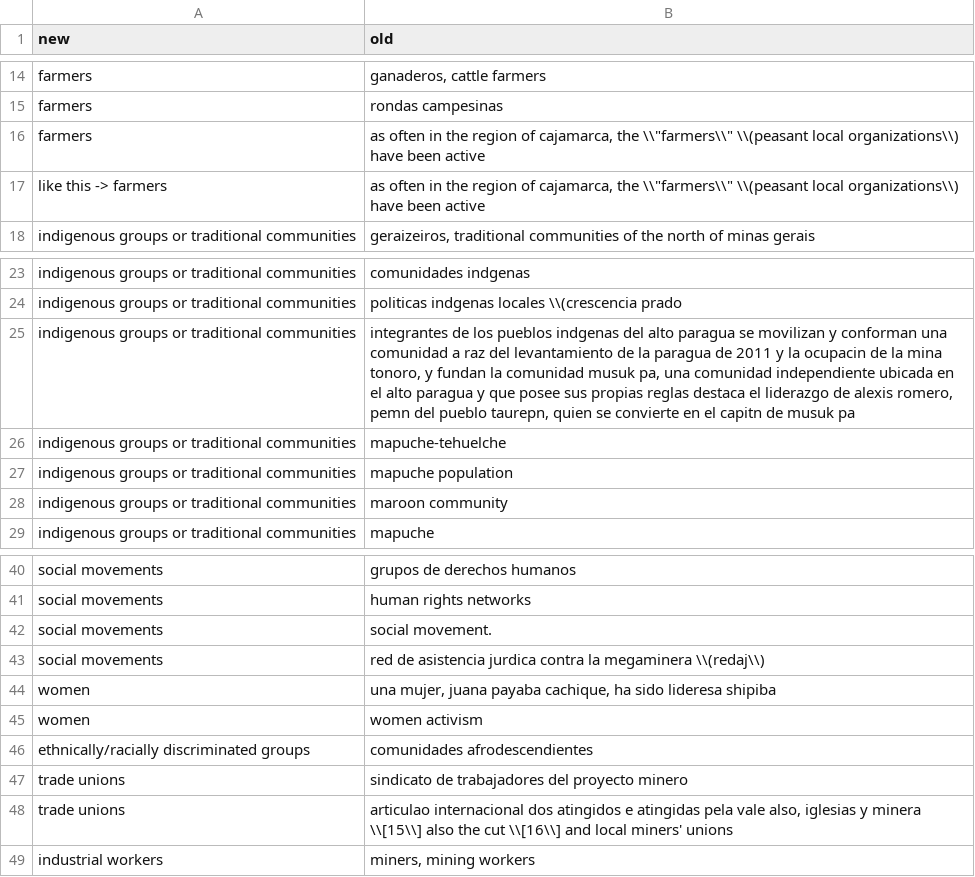
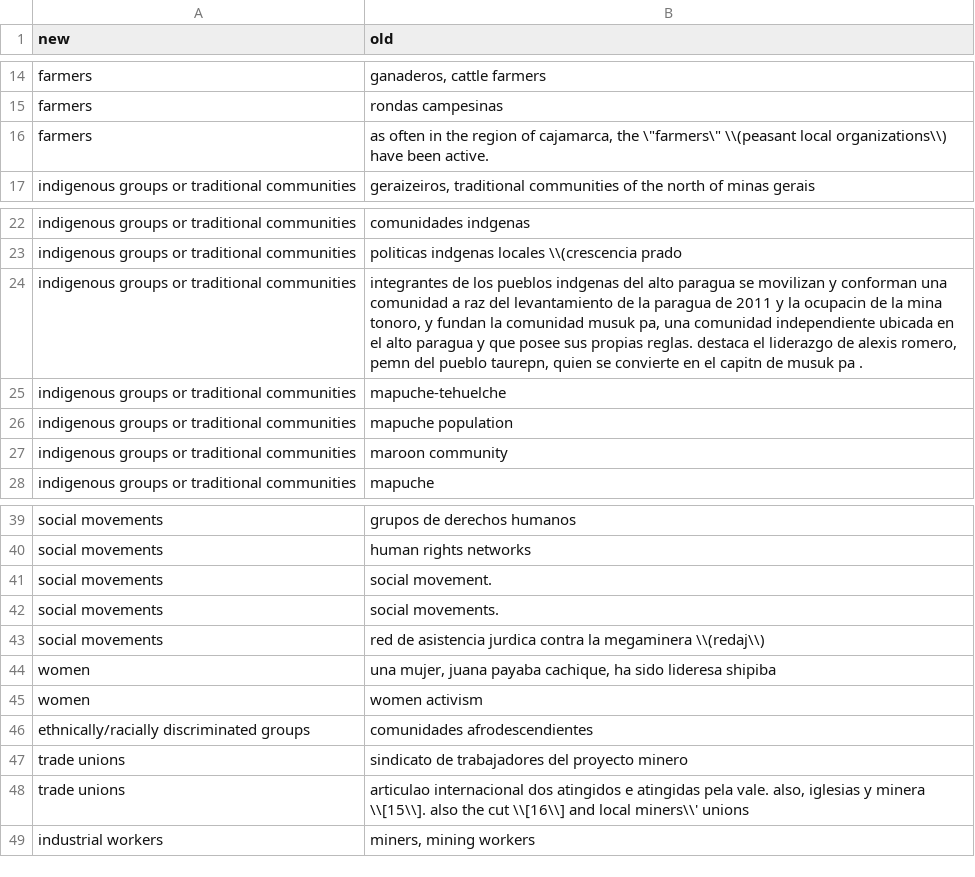
Before and after one commit to maraweiss/mining-conflicts, a CSV file: substitutes/groups.csv, drawn as a sheet; only a part is shown, gaps mark what is left out.

Commit message:
forms of mobilization with substitutes csv file

```diff
--- a/substitutes/groups.csv
+++ b/substitutes/groups.csv
@@ -15,4 +15,3 @@ farmers;ganaderos, cattle farmers
 farmers;rondas campesinas
-farmers;"as often in the region of cajamarca, the \\""farmers\\"" \\(peasant local organizations\\) have been active"
-like this -> farmers;as often in the region of cajamarca, the \\"farmers\\" \\(peasant local organizations\\) have been active
+farmers;as often in the region of cajamarca, the \"farmers\" \\(peasant local organizations\\) have been active.
 indigenous groups or traditional communities;geraizeiros, traditional communities of the north of minas gerais
@@ -24,3 +23,3 @@ indigenous groups or traditional communities;comunidades indgenas
 indigenous groups or traditional communities;politicas indgenas locales \\(crescencia prado
-indigenous groups or traditional communities;integrantes de los pueblos indgenas del alto paragua se movilizan y conforman una comunidad a raz del levantamiento de la paragua de 2011 y la ocupacin de la mina tonoro, y fundan la comunidad musuk pa, una comunidad independiente ubicada en el alto paragua y que posee sus propias reglas destaca el liderazgo de alexis romero, pemn del pueblo taurepn, quien se convierte en el capitn de musuk pa
+indigenous groups or traditional communities;integrantes de los pueblos indgenas del alto paragua se movilizan y conforman una comunidad a raz del levantamiento de la paragua de 2011 y la ocupacin de la mina tonoro, y fundan la comunidad musuk pa, una comunidad independiente ubicada en el alto paragua y que posee sus propias reglas. destaca el liderazgo de alexis romero, pemn del pueblo taurepn, quien se convierte en el capitn de musuk pa .
 indigenous groups or traditional communities;mapuche-tehuelche
@@ -42,2 +41,3 @@ social movements;human rights networks
 social movements;social movement.
+social movements;social movements.
 social movements;red de asistencia jurdica contra la megaminera \\(redaj\\)
@@ -47,3 +47,3 @@ ethnically/racially discriminated groups;comunidades afrodescendientes
 trade unions;sindicato de trabajadores del proyecto minero
-trade unions;articulao internacional dos atingidos e atingidas pela vale also, iglesias y minera \\[15\\]  also the cut \\[16\\]  and local miners' unions
+trade unions;articulao internacional dos atingidos e atingidas pela vale. also, iglesias y minera \\[15\\].  also the cut \\[16\\]  and local miners\\' unions
 industrial workers;miners, mining workers
```
Also changed, not shown: substitutes/forms.csv, 1 other file.
